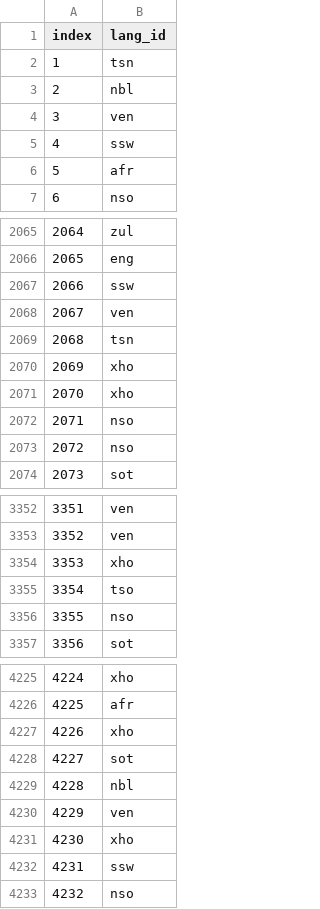
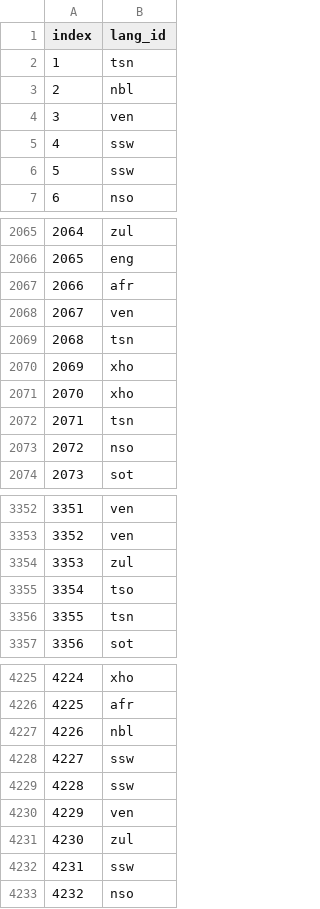
Before and after one commit to kmsekgothe/Language_classification_hackerthon, a CSV file: mbsubmission.csv, drawn as a sheet; only a part is shown, gaps mark what is left out; the diff covers the shown part only.

```diff
--- a/mbsubmission.csv
+++ b/mbsubmission.csv
@@ -5,3 +5,3 @@ index,lang_id
 4,ssw
-5,afr
+5,ssw
 6,nso
@@ -2066,3 +2066,3 @@ index,lang_id
 2065,eng
-2066,ssw
+2066,afr
 2067,ven
@@ -2071,3 +2071,3 @@ index,lang_id
 2070,xho
-2071,nso
+2071,tsn
 2072,nso
@@ -3353,5 +3353,5 @@ index,lang_id
 3352,ven
-3353,xho
+3353,zul
 3354,tso
-3355,nso
+3355,tsn
 3356,sot
@@ -4226,7 +4226,7 @@ index,lang_id
 4225,afr
-4226,xho
-4227,sot
-4228,nbl
+4226,nbl
+4227,ssw
+4228,ssw
 4229,ven
-4230,xho
+4230,zul
 4231,ssw
```
Also changed, not shown: 73 edited cells elsewhere in this file, submission2.csv, 1 other file.
